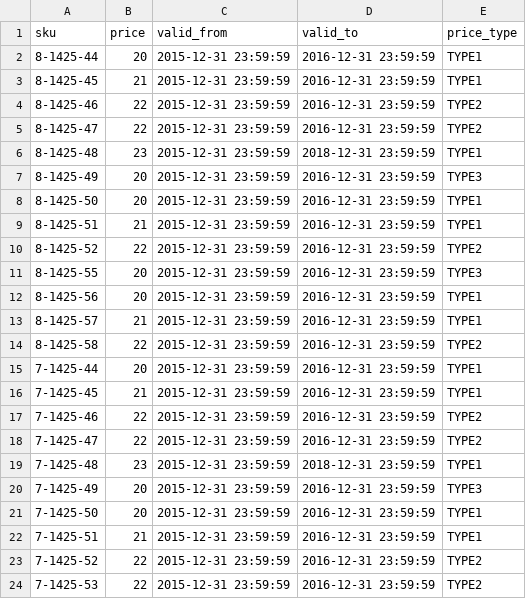
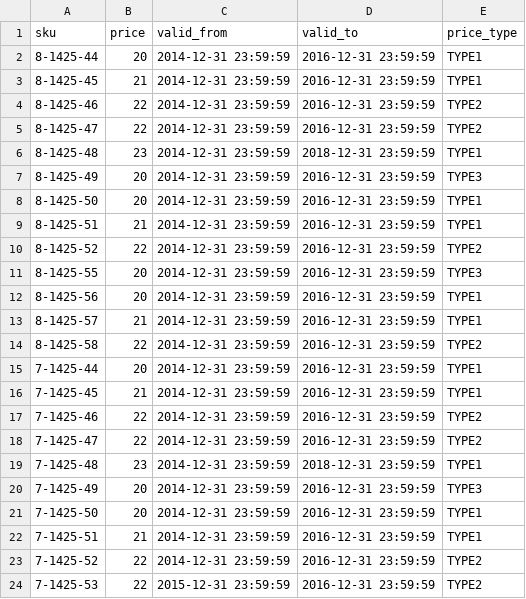
Before and after one commit to spryker/demoshop, a CSV file: src/Pyz/Zed/ProductPrice/Business/Internal/DemoData/demo-price.csv, drawn as a sheet.

```diff
--- a/src/Pyz/Zed/ProductPrice/Business/Internal/DemoData/demo-price.csv
+++ b/src/Pyz/Zed/ProductPrice/Business/Internal/DemoData/demo-price.csv
@@ -1,24 +1,24 @@
 "sku";"price";"valid_from";"valid_to";"price_type"
-"8-1425-44";20;"2015-12-31 23:59:59";"2016-12-31 23:59:59";"TYPE1"
-"8-1425-45";21;"2015-12-31 23:59:59";"2016-12-31 23:59:59";"TYPE1"
-"8-1425-46";22;"2015-12-31 23:59:59";"2016-12-31 23:59:59";"TYPE2"
-"8-1425-47";22;"2015-12-31 23:59:59";"2016-12-31 23:59:59";"TYPE2"
-"8-1425-48";23;"2015-12-31 23:59:59";"2018-12-31 23:59:59";"TYPE1"
-"8-1425-49";20;"2015-12-31 23:59:59";"2016-12-31 23:59:59";"TYPE3"
-"8-1425-50";20;"2015-12-31 23:59:59";"2016-12-31 23:59:59";"TYPE1"
-"8-1425-51";21;"2015-12-31 23:59:59";"2016-12-31 23:59:59";"TYPE1"
-"8-1425-52";22;"2015-12-31 23:59:59";"2016-12-31 23:59:59";"TYPE2"
-"8-1425-55";20;"2015-12-31 23:59:59";"2016-12-31 23:59:59";"TYPE3"
-"8-1425-56";20;"2015-12-31 23:59:59";"2016-12-31 23:59:59";"TYPE1"
-"8-1425-57";21;"2015-12-31 23:59:59";"2016-12-31 23:59:59";"TYPE1"
-"8-1425-58";22;"2015-12-31 23:59:59";"2016-12-31 23:59:59";"TYPE2"
-"7-1425-44";20;"2015-12-31 23:59:59";"2016-12-31 23:59:59";"TYPE1"
-"7-1425-45";21;"2015-12-31 23:59:59";"2016-12-31 23:59:59";"TYPE1"
-"7-1425-46";22;"2015-12-31 23:59:59";"2016-12-31 23:59:59";"TYPE2"
-"7-1425-47";22;"2015-12-31 23:59:59";"2016-12-31 23:59:59";"TYPE2"
-"7-1425-48";23;"2015-12-31 23:59:59";"2018-12-31 23:59:59";"TYPE1"
-"7-1425-49";20;"2015-12-31 23:59:59";"2016-12-31 23:59:59";"TYPE3"
-"7-1425-50";20;"2015-12-31 23:59:59";"2016-12-31 23:59:59";"TYPE1"
-"7-1425-51";21;"2015-12-31 23:59:59";"2016-12-31 23:59:59";"TYPE1"
-"7-1425-52";22;"2015-12-31 23:59:59";"2016-12-31 23:59:59";"TYPE2"
+"8-1425-44";20;"2014-12-31 23:59:59";"2016-12-31 23:59:59";"TYPE1"
+"8-1425-45";21;"2014-12-31 23:59:59";"2016-12-31 23:59:59";"TYPE1"
+"8-1425-46";22;"2014-12-31 23:59:59";"2016-12-31 23:59:59";"TYPE2"
+"8-1425-47";22;"2014-12-31 23:59:59";"2016-12-31 23:59:59";"TYPE2"
+"8-1425-48";23;"2014-12-31 23:59:59";"2018-12-31 23:59:59";"TYPE1"
+"8-1425-49";20;"2014-12-31 23:59:59";"2016-12-31 23:59:59";"TYPE3"
+"8-1425-50";20;"2014-12-31 23:59:59";"2016-12-31 23:59:59";"TYPE1"
+"8-1425-51";21;"2014-12-31 23:59:59";"2016-12-31 23:59:59";"TYPE1"
+"8-1425-52";22;"2014-12-31 23:59:59";"2016-12-31 23:59:59";"TYPE2"
+"8-1425-55";20;"2014-12-31 23:59:59";"2016-12-31 23:59:59";"TYPE3"
+"8-1425-56";20;"2014-12-31 23:59:59";"2016-12-31 23:59:59";"TYPE1"
+"8-1425-57";21;"2014-12-31 23:59:59";"2016-12-31 23:59:59";"TYPE1"
+"8-1425-58";22;"2014-12-31 23:59:59";"2016-12-31 23:59:59";"TYPE2"
+"7-1425-44";20;"2014-12-31 23:59:59";"2016-12-31 23:59:59";"TYPE1"
+"7-1425-45";21;"2014-12-31 23:59:59";"2016-12-31 23:59:59";"TYPE1"
+"7-1425-46";22;"2014-12-31 23:59:59";"2016-12-31 23:59:59";"TYPE2"
+"7-1425-47";22;"2014-12-31 23:59:59";"2016-12-31 23:59:59";"TYPE2"
+"7-1425-48";23;"2014-12-31 23:59:59";"2018-12-31 23:59:59";"TYPE1"
+"7-1425-49";20;"2014-12-31 23:59:59";"2016-12-31 23:59:59";"TYPE3"
+"7-1425-50";20;"2014-12-31 23:59:59";"2016-12-31 23:59:59";"TYPE1"
+"7-1425-51";21;"2014-12-31 23:59:59";"2016-12-31 23:59:59";"TYPE1"
+"7-1425-52";22;"2014-12-31 23:59:59";"2016-12-31 23:59:59";"TYPE2"
 "7-1425-53";22;"2015-12-31 23:59:59";"2016-12-31 23:59:59";"TYPE2"
```
Also changed, not shown: 1 other file.
